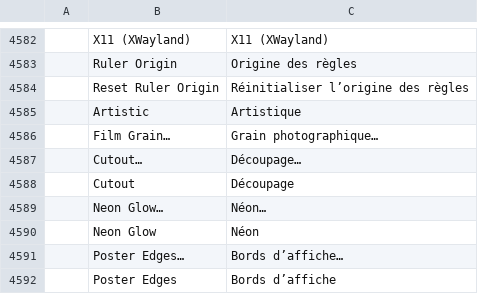
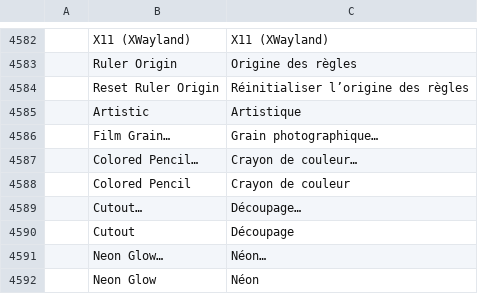
Before and after one commit to nrq6993-a11y/vectorcraft, a TSV file: crates/ui-egui/src/i18n/fr.tsv, drawn as a sheet; only a part is shown, gaps mark what is left out; the shorter side is filled out with more unchanged rows; the diff names each change by its address in the sheet, - before the commit and + after, or states it on an @@ line.

```diff
--- a/crates/ui-egui/src/i18n/fr.tsv
+++ b/crates/ui-egui/src/i18n/fr.tsv
+row 4587:  | Colored Pencil… | Crayon de couleur…
+row 4588:  | Colored Pencil | Crayon de couleur
```
Also changed, not shown: crates/ui-egui/src/i18n/bg.tsv, crates/ui-egui/src/i18n/el.tsv, 21 other files.
